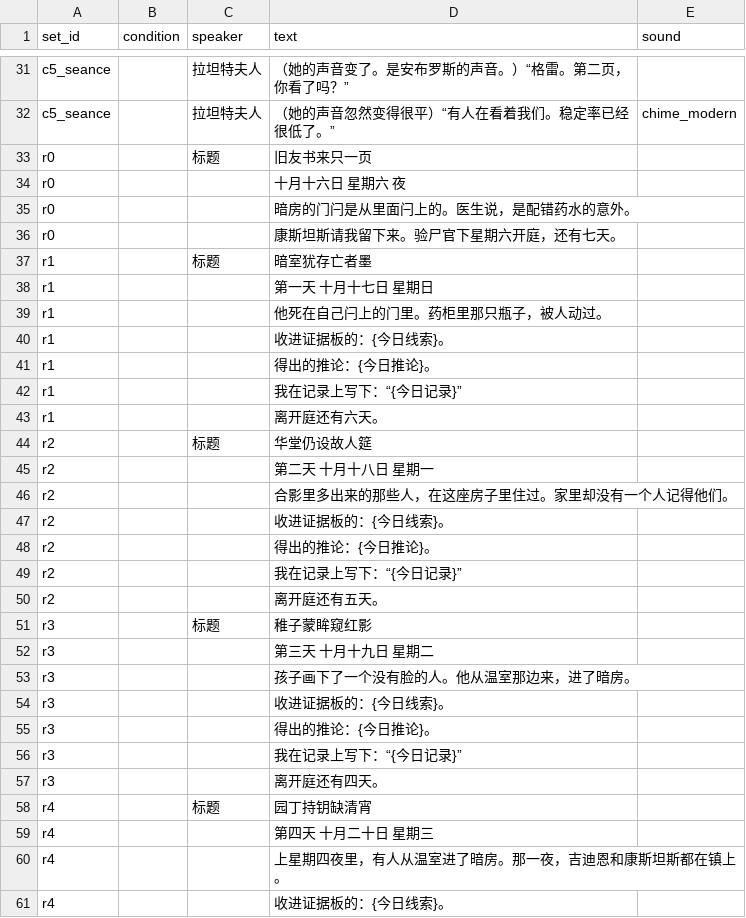
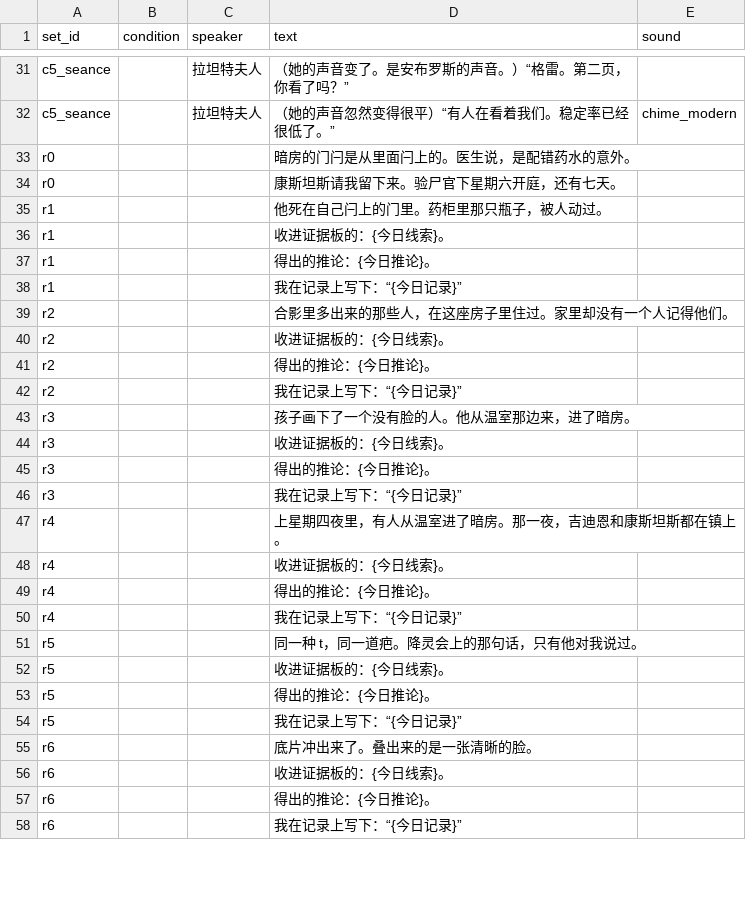
Before and after one commit to Gazerrr03/latent-image, a CSV file: godot/content/story/lines.csv, drawn as a sheet; only a part is shown, gaps mark what is left out; the shorter side is filled out with more unchanged rows; removed rows and columns are numbered as before the commit, all else as after; the diff covers the shown part only; the diff names each change by its address in the sheet, - before the commit and + after, or states it on an @@ line.

```diff
--- a/godot/content/story/lines.csv
+++ b/godot/content/story/lines.csv
-row 33: r0 |  | 标题 | 旧友书来只一页
-row 34: r0 |  |  | 十月十六日 星期六 夜
-row 37: r1 |  | 标题 | 暗室犹存亡者墨
-row 38: r1 |  |  | 第一天 十月十七日 星期日
-row 43: r1 |  |  | 离开庭还有六天。
-row 44: r2 |  | 标题 | 华堂仍设故人筵
-row 45: r2 |  |  | 第二天 十月十八日 星期一
-row 50: r2 |  |  | 离开庭还有五天。
-row 51: r3 |  | 标题 | 稚子蒙眸窥红影
-row 52: r3 |  |  | 第三天 十月十九日 星期二
-row 57: r3 |  |  | 离开庭还有四天。
-row 58: r4 |  | 标题 | 园丁持钥缺清宵
-row 59: r4 |  |  | 第四天 十月二十日 星期三
```
Also changed, not shown: 30 added rows, 6 removed rows and 1 edited cell elsewhere in this file, godot/content/story/shots.csv, godot/content/visual/footage.csv, 27 other files.
